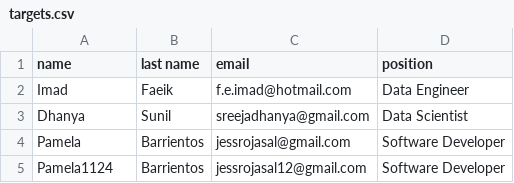
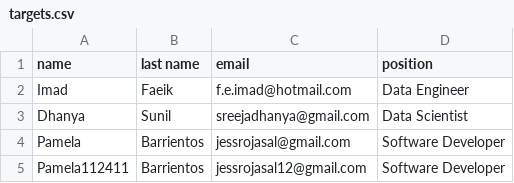
Before and after one commit to jessrojasal/ADA_proximus_use-case, a CSV file: data/targets.csv, drawn as a sheet.

```diff
--- a/data/targets.csv
+++ b/data/targets.csv
@@ -4,2 +4,2 @@ Dhanya,Sunil,sreejadhanya@gmail.com,Data Scientist
 Pamela,Barrientos,jessrojasal@gmail.com,Software Developer
-Pamela1124,Barrientos,jessrojasal12@gmail.com,Software Developer
+Pamela112411,Barrientos,jessrojasal12@gmail.com,Software Developer
```
Also changed, not shown: 1 other file.
